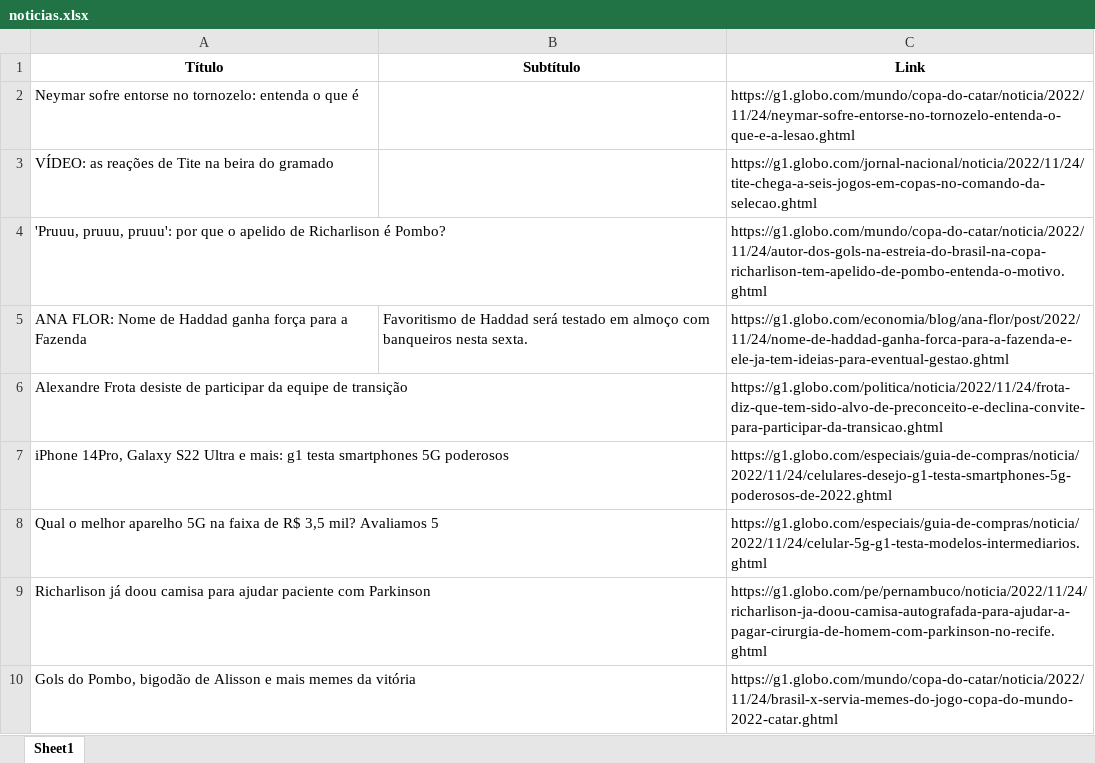
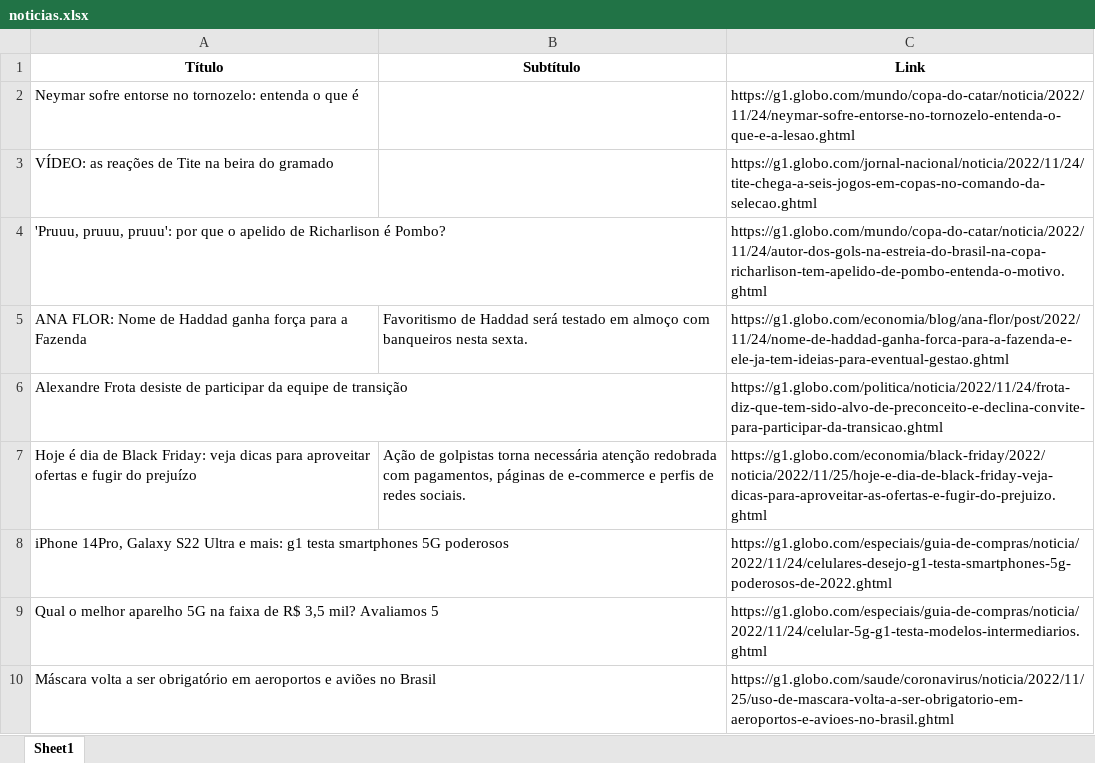
Before and after one commit to guiworldtv2/testeando-publico, an Excel workbook: noticias.xlsx, sheet Sheet1, drawn as a sheet; values as stored, in another font and other column widths than the file's, no borders; removed rows and columns are numbered as before the commit, all else as after; the diff names each change by its address in the sheet, - before the commit and + after, or states it on an @@ line.

```diff
--- a/noticias.xlsx (sheet Sheet1)
+++ b/noticias.xlsx (sheet Sheet1)
+row 7: Hoje é dia de Black Friday: veja dicas para aproveitar ofertas e fugir do prejuízo | Ação de golpistas torna necessária atenção redobrada com pagamentos, páginas de e-commerce e perfis de redes sociais. | https://g1.globo.com/economia/black-friday/2022/noticia/2022/11/25/hoje-e-dia-de-black-friday-veja-dicas-para-aproveitar-as-ofertas-e-fugir-do-prejuizo.ghtml
-row 9: Richarlison já doou camisa para ajudar paciente com Parkinson |  | https://g1.globo.com/pe/pernambuco/noticia/2022/11/24/richarlison-ja-doou-camisa-autografada-para-ajudar-a-pagar-cirurgia-de-homem-com-parkinson-no-recife.ghtml
-row 10: Gols do Pombo, bigodão de Alisson e mais memes da vitória |  | https://g1.globo.com/mundo/copa-do-catar/noticia/2022/11/24/brasil-x-servia-memes-do-jogo-copa-do-mundo-2022-catar.ghtml
+row 10: Máscara volta a ser obrigatório em aeroportos e aviões no Brasil |  | https://g1.globo.com/saude/coronavirus/noticia/2022/11/25/uso-de-mascara-volta-a-ser-obrigatorio-em-aeroportos-e-avioes-no-brasil.ghtml
```
